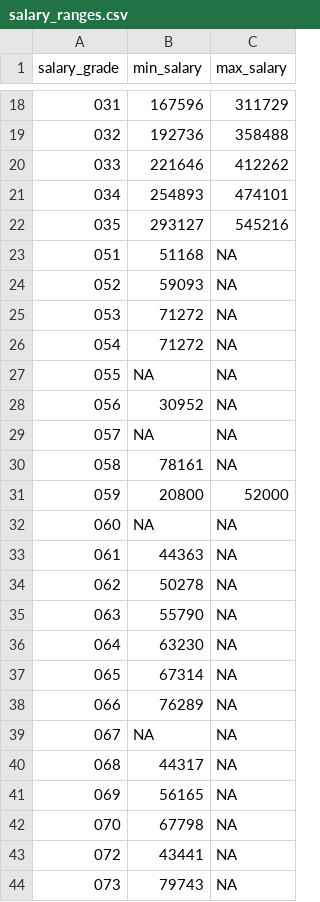
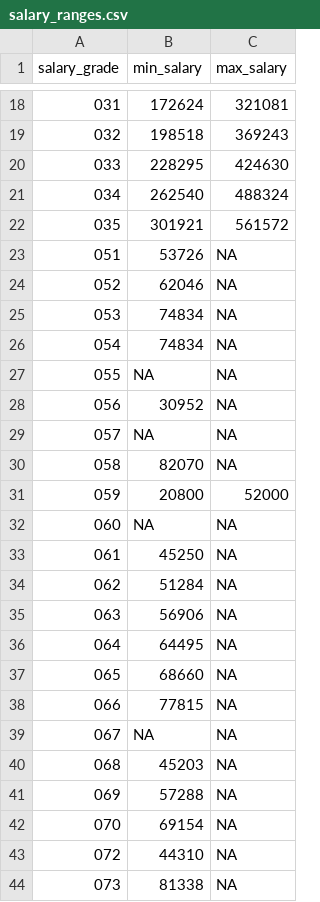
Before and after one commit to wuu-madison/salary_ranges, a CSV file: salary_ranges.csv, drawn as a sheet; only a part is shown, gaps mark what is left out; the diff covers the shown part only.

Commit message:
Update salary ranges

```diff
--- a/salary_ranges.csv
+++ b/salary_ranges.csv
@@ -18,10 +18,10 @@ salary_grade,min_salary,max_salary
-031,167596,311729
-032,192736,358488
-033,221646,412262
-034,254893,474101
-035,293127,545216
-051,51168,NA
-052,59093,NA
-053,71272,NA
-054,71272,NA
+031,172624,321081
+032,198518,369243
+033,228295,424630
+034,262540,488324
+035,301921,561572
+051,53726,NA
+052,62046,NA
+053,74834,NA
+054,74834,NA
 055,NA,NA
@@ -29,16 +29,16 @@ salary_grade,min_salary,max_salary
 057,NA,NA
-058,78161,NA
+058,82070,NA
 059,20800,52000
 060,NA,NA
-061,44363,NA
-062,50278,NA
-063,55790,NA
-064,63230,NA
-065,67314,NA
-066,76289,NA
+061,45250,NA
+062,51284,NA
+063,56906,NA
+064,64495,NA
+065,68660,NA
+066,77815,NA
 067,NA,NA
-068,44317,NA
-069,56165,NA
-070,67798,NA
-072,43441,NA
-073,79743,NA
+068,45203,NA
+069,57288,NA
+070,69154,NA
+072,44310,NA
+073,81338,NA
```
Also changed, not shown: 38 edited cells elsewhere in this file, 2 other files.
